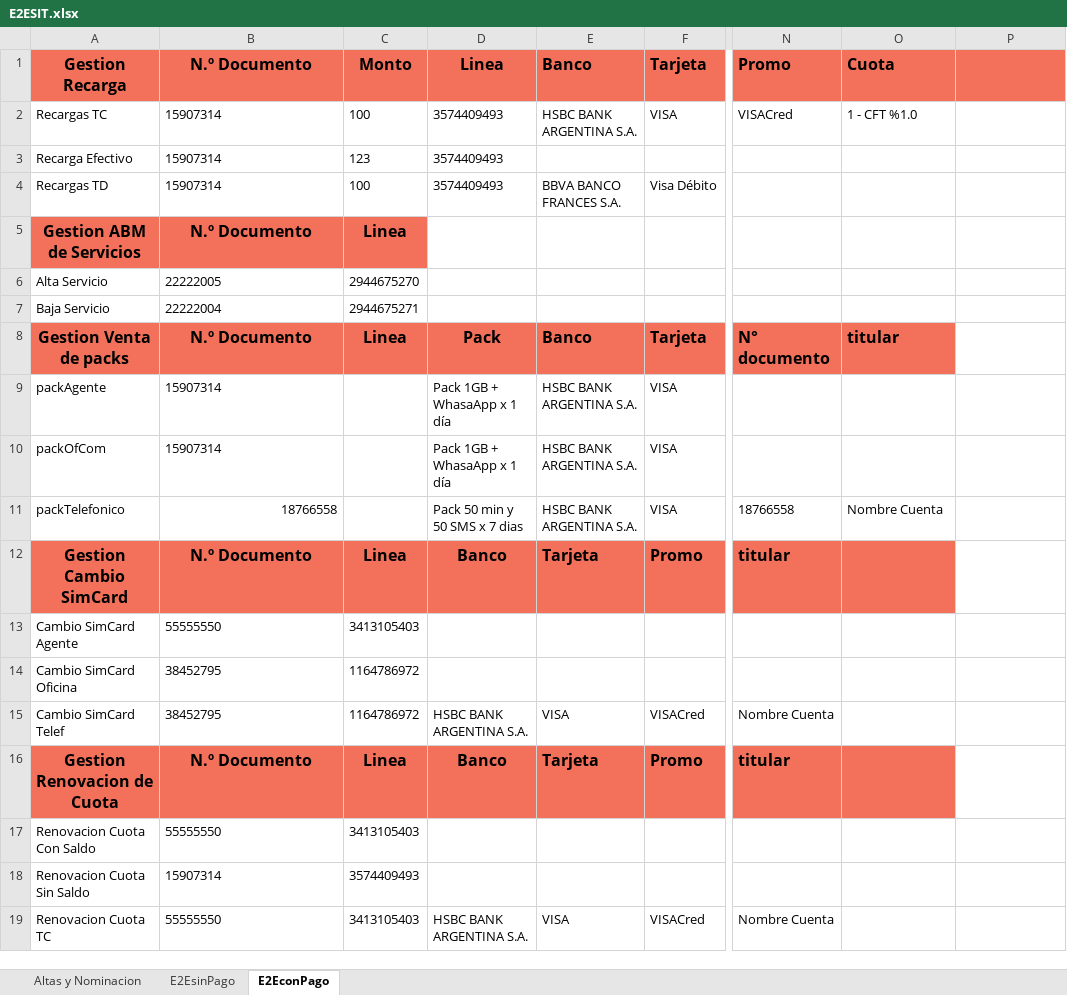
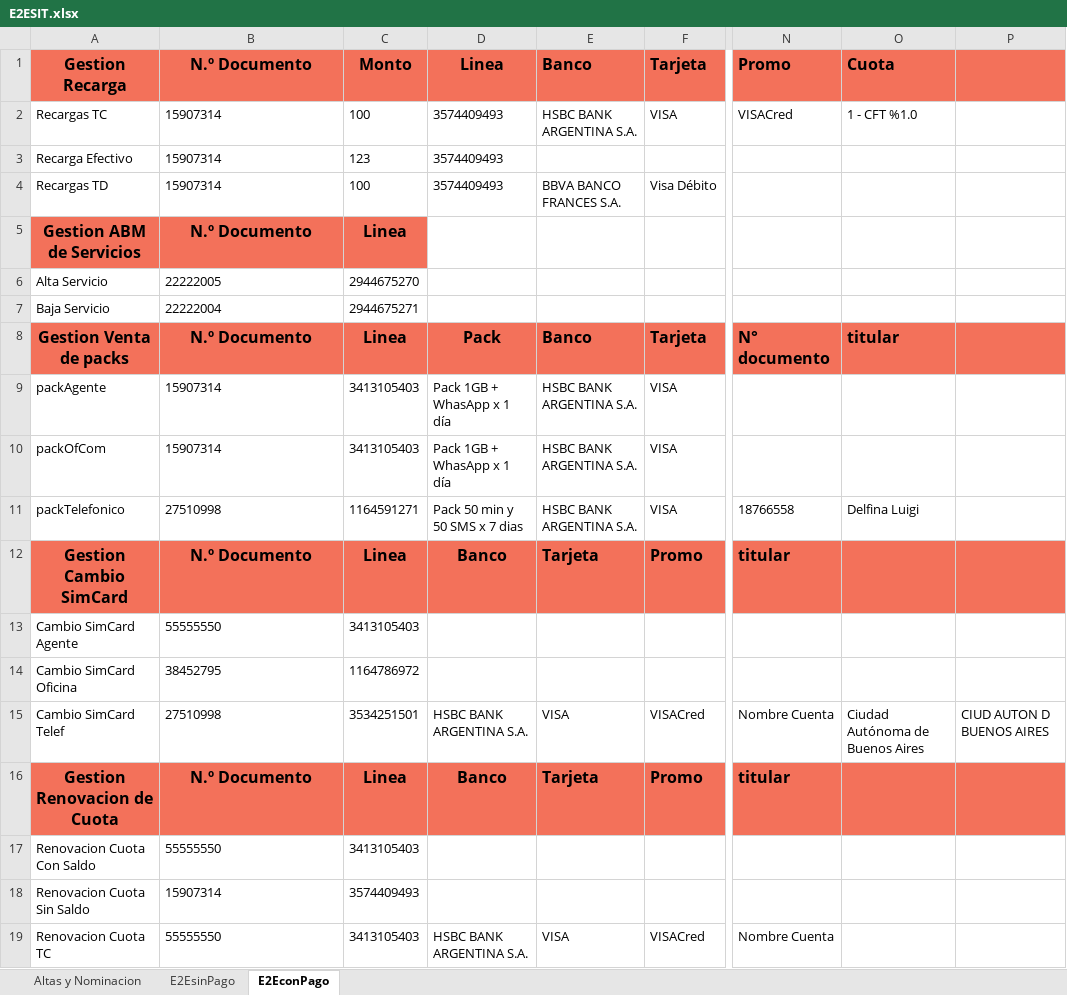
Before and after one commit to FlorangelRC/TelecomProyectoFAN, an Excel workbook: E2ESIT.xlsx, sheet E2EconPago, drawn as a sheet; only a part is shown, gaps mark what is left out; values as stored, in another font and other column widths than the file's, no borders; the diff names each change by its address in the sheet, - before the commit and + after, or states it on an @@ line.

Commit message:
cuentas y scpppp

```diff
--- a/E2ESIT.xlsx (sheet E2EconPago)
+++ b/E2ESIT.xlsx (sheet E2EconPago)
-P8 fill: none
+P8 fill: #F3715A
-C9:C10 (Monto): (empty)
+C9:C10 (Monto): 3413105403
-D9:D10 (Linea): Pack 1GB + WhasaApp x 1 día
+D9:D10 (Linea): Pack 1GB + WhasApp x 1 día
-B11 (N.º Documento): 18766558
+B11 (N.º Documento): 27510998
-B11 alignment: right
+B11 alignment: left
-C11 (Monto): (empty)
+C11 (Monto): 1164591271
-O11 (Cuota): Nombre Cuenta
+O11 (Cuota): Delfina Luigi
-P12 fill: none
+P12 fill: #F3715A
-B15 (N.º Documento): 38452795
+B15 (N.º Documento): 27510998
-C15 (Monto): 1164786972
+C15 (Monto): 3534251501
-O15 (Cuota): (empty)
+O15 (Cuota): Ciudad Autónoma de Buenos Aires
-P15: (empty)
+P15: CIUD AUTON D BUENOS AIRES
-P16 fill: none
+P16 fill: #F3715A
```
Also changed, not shown: E2EUAT.xlsx, 3 other files.
